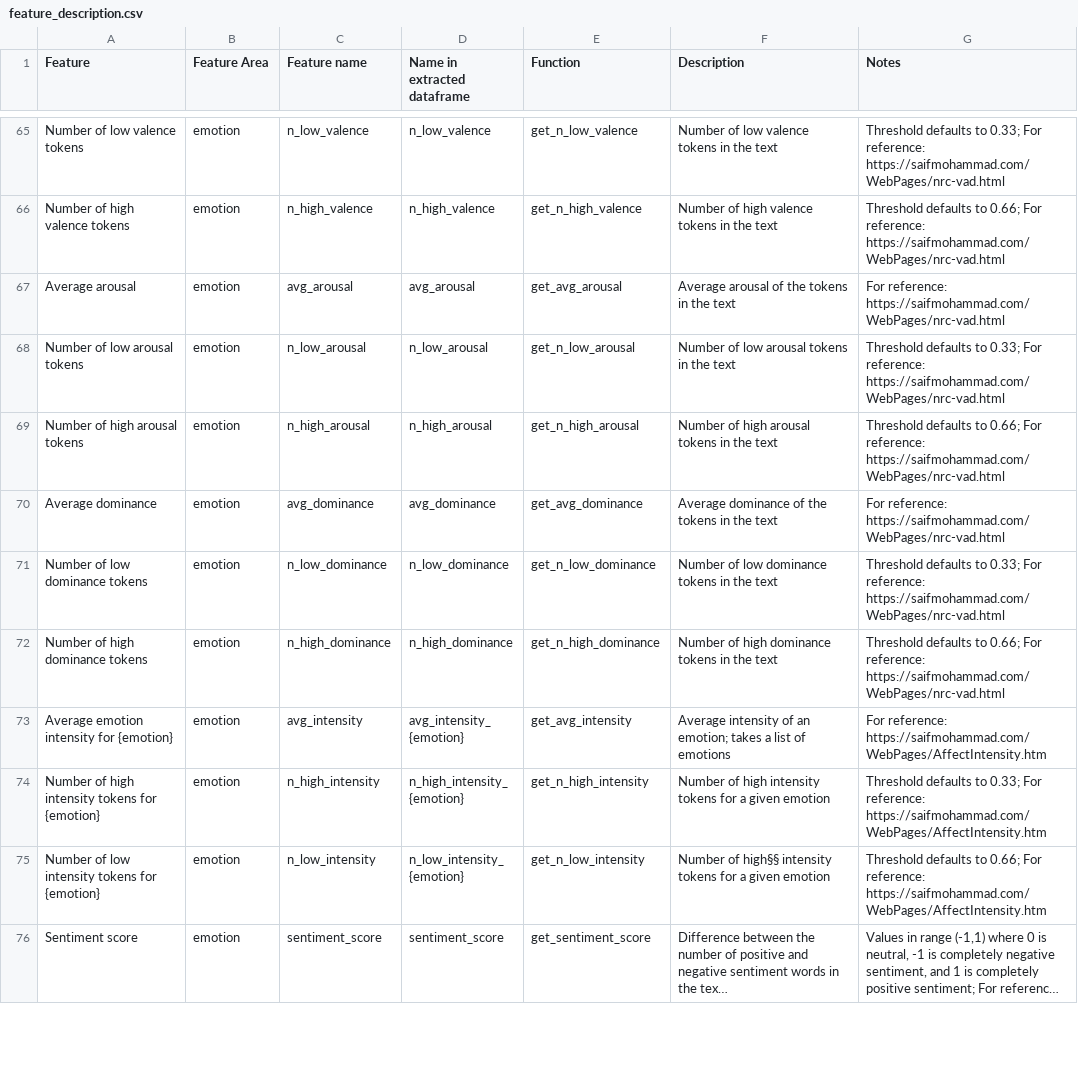
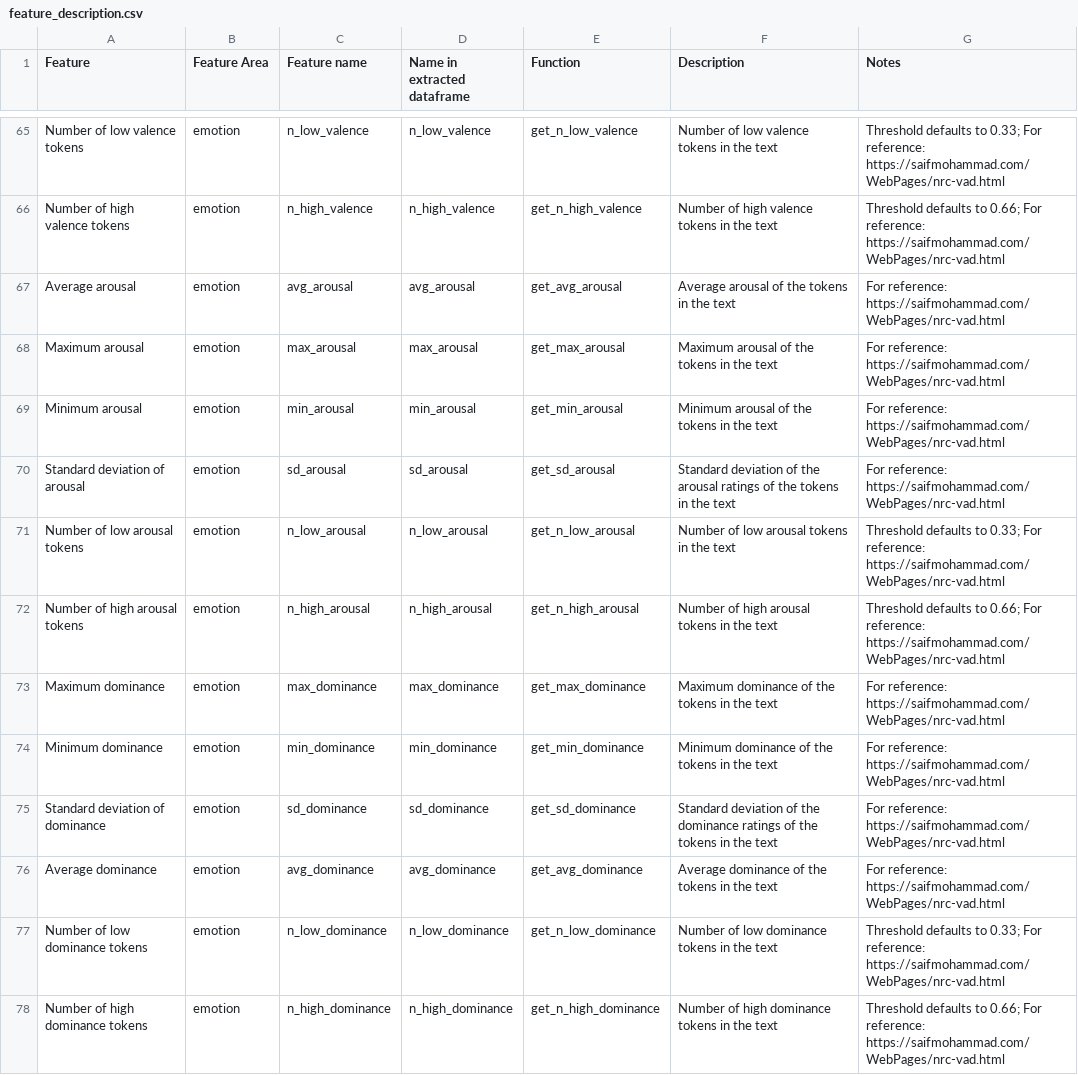
Before and after one commit to mmmaurer/elfen, a CSV file: feature_description.csv, drawn as a sheet; only a part is shown, gaps mark what is left out; the shorter side is filled out with more unchanged rows; long unchanged cells end in …; the diff covers the shown part only.

Commit message:
implement standard deviation feature for psycholinguistics and emotion

```diff
--- a/feature_description.csv
+++ b/feature_description.csv
@@ -67,4 +67,10 @@ Number of high valence tokens,emotion,n_high_valence,n_high_valence,get_n_high_v
 Average arousal,emotion,avg_arousal,avg_arousal,get_avg_arousal,Average arousal of the tokens in the text,For reference: https://saifmohammad.com/WebPages/nrc-vad.html
+Maximum arousal,emotion,max_arousal,max_arousal,get_max_arousal,Maximum arousal of the tokens in the text,For reference: https://saifmohammad.com/WebPages/nrc-vad.html
+Minimum arousal,emotion,min_arousal,min_arousal,get_min_arousal,Minimum arousal of the tokens in the text,For reference: https://saifmohammad.com/WebPages/nrc-vad.html
+Standard deviation of arousal,emotion,sd_arousal,sd_arousal,get_sd_arousal,Standard deviation of the arousal ratings of the tokens in the text,For reference: https://saifmohammad.com/WebPages/nrc-vad.html
 Number of low arousal tokens,emotion,n_low_arousal,n_low_arousal,get_n_low_arousal,Number of low arousal tokens in the text,Threshold defaults to 0.33; For reference: https://saifmohammad.com/WebPages/nrc-vad.html
 Number of high arousal tokens,emotion,n_high_arousal,n_high_arousal,get_n_high_arousal,Number of high arousal tokens in the text,Threshold defaults to 0.66; For reference: https://saifmohammad.com/WebPages/nrc-vad.html
+Maximum dominance,emotion,max_dominance,max_dominance,get_max_dominance,Maximum dominance of the tokens in the text,For reference: https://saifmohammad.com/WebPages/nrc-vad.html
+Minimum dominance,emotion,min_dominance,min_dominance,get_min_dominance,Minimum dominance of the tokens in the text,For reference: https://saifmohammad.com/WebPages/nrc-vad.html
+Standard deviation of dominance,emotion,sd_dominance,sd_dominance,get_sd_dominance,Standard deviation of the dominance ratings of the tokens in the text,For reference: https://saifmohammad.com/WebPages/nrc-vad.html
 Average dominance,emotion,avg_dominance,avg_dominance,get_avg_dominance,Average dominance of the tokens in the text,For reference: https://saifmohammad.com/WebPages/nrc-vad.html
```
Also changed, not shown: 12 added rows elsewhere in this file, 5 other files.
